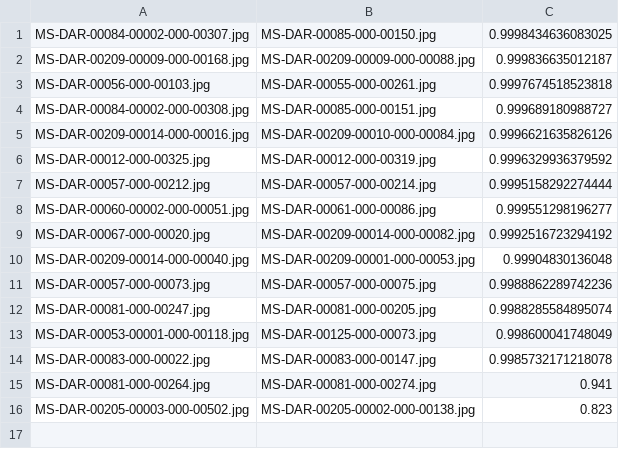
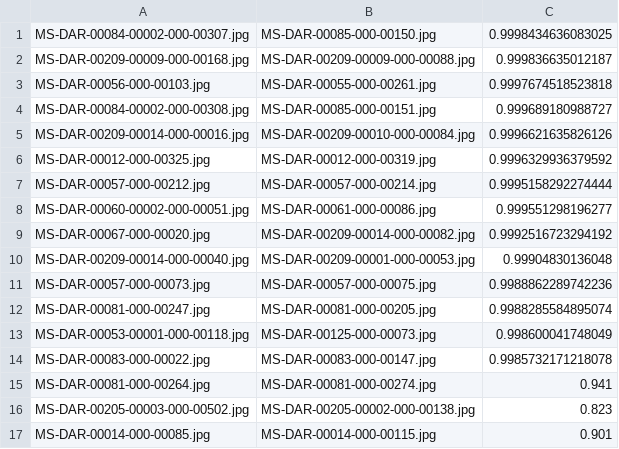
Before and after one commit to HackTheStacks/darwin-notes-image-processing, a CSV file: confirmed_matches.csv, drawn as a sheet.

Commit message:
Update confirmed_matches.csv

```diff
--- a/confirmed_matches.csv
+++ b/confirmed_matches.csv
@@ -16 +16,2 @@ MS-DAR-00081-000-00264.jpg,MS-DAR-00081-000-00274.jpg,0.941
 MS-DAR-00205-00003-000-00502.jpg, MS-DAR-00205-00002-000-00138.jpg,0.823
+MS-DAR-00014-000-00085.jpg,MS-DAR-00014-000-00115.jpg,0.901
```
